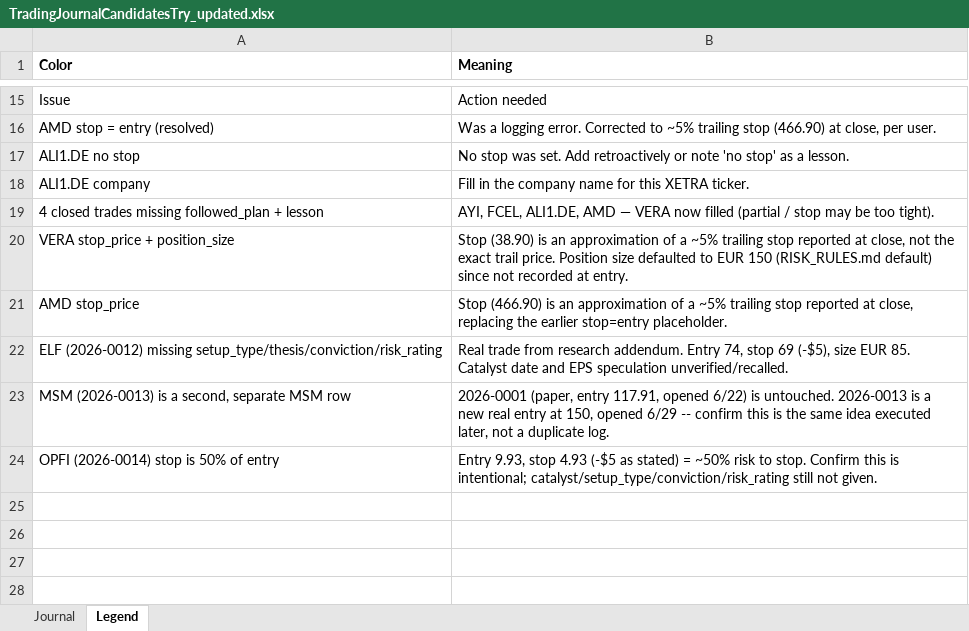
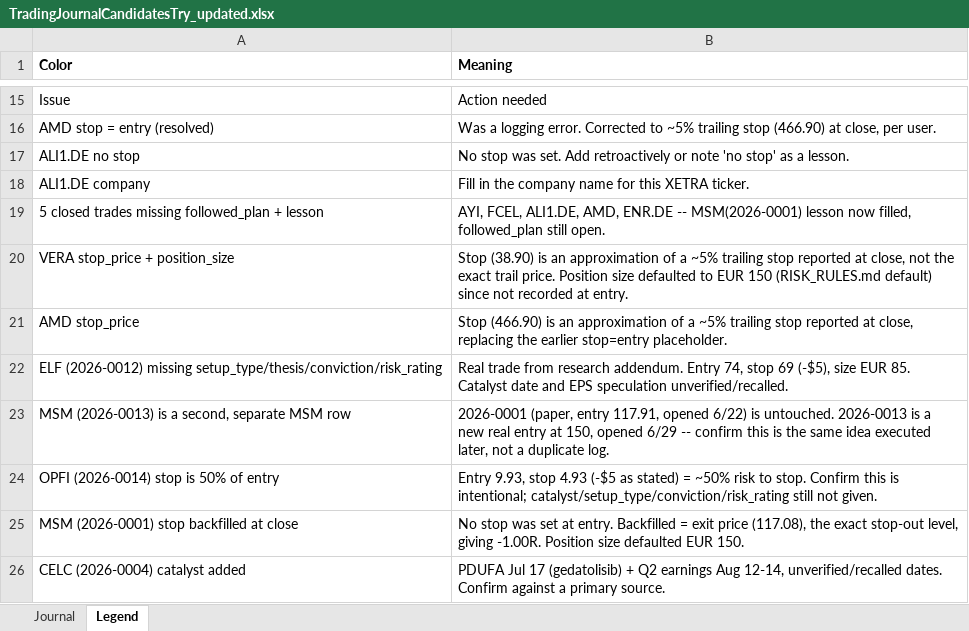
Before and after one commit to Toeffer/TradingJournal, an Excel workbook: TradingJournalCandidatesTry_updated.xlsx, sheet Legend, drawn as a sheet; only a part is shown, gaps mark what is left out; values as stored, in another font and other column widths than the file's, no borders; removed rows and columns are numbered as before the commit, all else as after; the diff names each change by its address in the sheet, - before the commit and + after, or states it on an @@ line.

```diff
--- a/TradingJournalCandidatesTry_updated.xlsx (sheet Legend)
+++ b/TradingJournalCandidatesTry_updated.xlsx (sheet Legend)
-row 19: 4 closed trades missing followed_plan + lesson | AYI, FCEL, ALI1.DE, AMD — VERA now filled (partial / stop may be too tight).
+row 19: 5 closed trades missing followed_plan + lesson | AYI, FCEL, ALI1.DE, AMD, ENR.DE -- MSM(2026-0001) lesson now filled, followed_plan still open.
+row 25: MSM (2026-0001) stop backfilled at close | No stop was set at entry. Backfilled = exit price (117.08), the exact stop-out level, giving -1.00R. Position size defaulted EUR 150.
+row 26: CELC (2026-0004) catalyst added | PDUFA Jul 17 (gedatolisib) + Q2 earnings Aug 12-14, unverified/recalled dates. Confirm against a primary source.
```
Also changed, not shown: sheet Journal.
